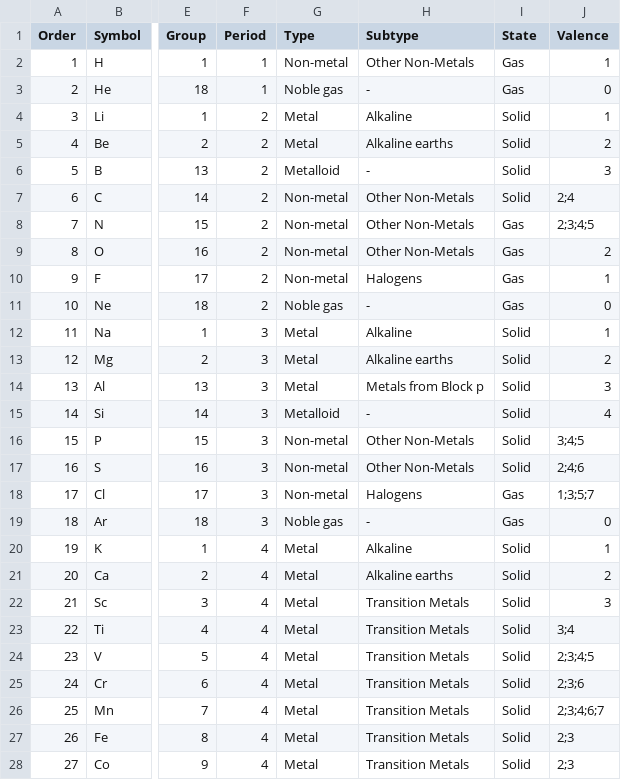
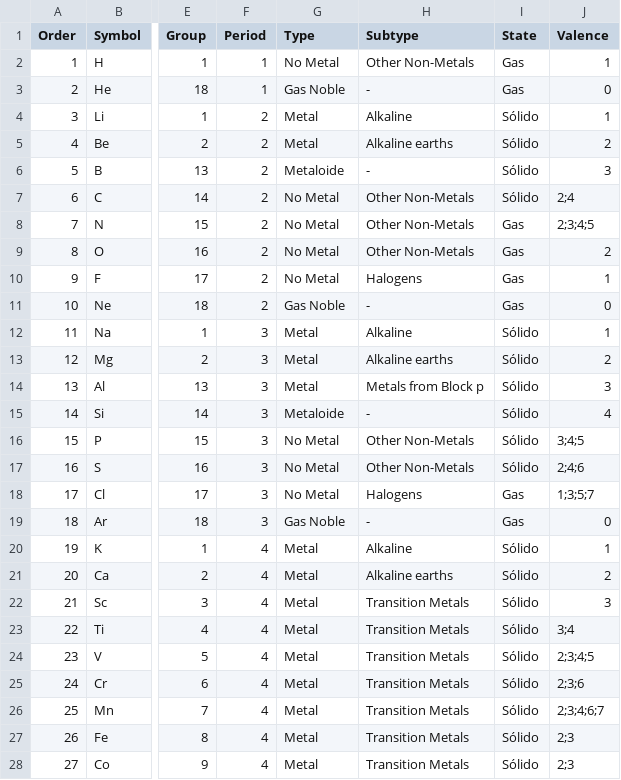
Before and after one commit to legion949/ThugChem, a CSV file: data/PeriodicTables/PeriodicTable_es.csv, drawn as a sheet; only a part is shown, gaps mark what is left out; the diff covers the shown part only; the diff names each change by its address in the sheet, - before the commit and + after, or states it on an @@ line.

```diff
--- a/data/PeriodicTables/PeriodicTable_es.csv
+++ b/data/PeriodicTables/PeriodicTable_es.csv
-G2 (Type): Non-metal
+G2 (Type): No Metal
-G3 (Type): Noble gas
+G3 (Type): Gas Noble
-I4:I7 (State): Solid
+I4:I7 (State): Sólido
-G6 (Type): Metalloid
+G6 (Type): Metaloide
-G7:G10 (Type): Non-metal
+G7:G10 (Type): No Metal
-G11 (Type): Noble gas
+G11 (Type): Gas Noble
-I12:I17 (State): Solid
+I12:I17 (State): Sólido
-G15 (Type): Metalloid
+G15 (Type): Metaloide
-G16:G18 (Type): Non-metal
+G16:G18 (Type): No Metal
-G19 (Type): Noble gas
+G19 (Type): Gas Noble
-I20:I28 (State): Solid
+I20:I28 (State): Sólido
```
Also changed, not shown: 74 edited cells elsewhere in this file, data/PageFamilyOptions/PageFamilyOptions.csv, data/TranslatePagei18n/translation_es.csv, 7 other files.
